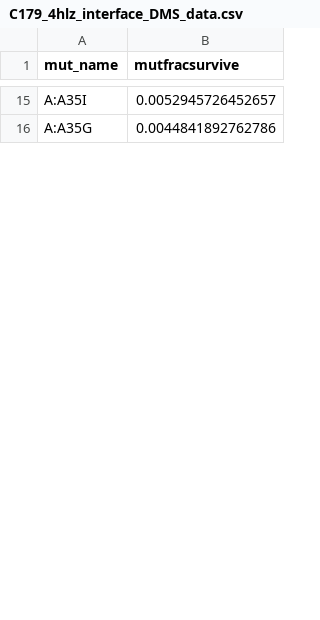
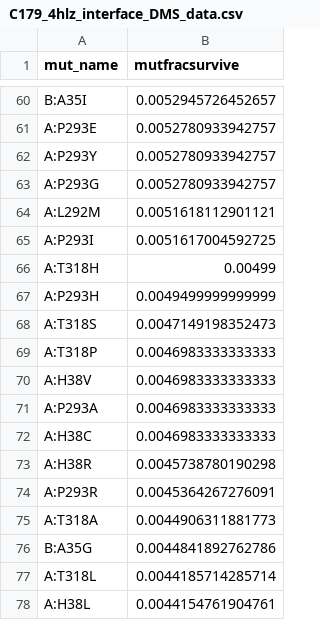
Before and after one commit to 3BioCompBio/DMS_antibody_dataset, a CSV file: Influenza_JBloom_2018/DMS_interface_data/C179_4hlz_interface_DMS_data.csv, drawn as a sheet; only a part is shown, gaps mark what is left out; addresses are those after the commit; the diff covers the shown part only; the diff names each change by its address in the sheet, - before the commit and + after, or states it on an @@ line.

```diff
--- a/Influenza_JBloom_2018/DMS_interface_data/C179_4hlz_interface_DMS_data.csv
+++ b/Influenza_JBloom_2018/DMS_interface_data/C179_4hlz_interface_DMS_data.csv
-A60 (mut_name): A:A35I
+A60 (mut_name): B:A35I
+row 61: A:P293E | 0.0052780933942757
+row 62: A:P293Y | 0.0052780933942757
+row 63: A:P293G | 0.0052780933942757
+row 64: A:L292M | 0.0051618112901121
+row 65: A:P293I | 0.0051617004592725
+row 66: A:T318H | 0.00499
+row 67: A:P293H | 0.0049499999999999
+row 68: A:T318S | 0.0047149198352473
+row 69: A:T318P | 0.0046983333333333
+row 70: A:H38V | 0.0046983333333333
+row 71: A:P293A | 0.0046983333333333
+row 72: A:H38C | 0.0046983333333333
+row 73: A:H38R | 0.0045738780190298
+row 74: A:P293R | 0.0045364267276091
+row 75: A:T318A | 0.0044906311881773
-A76 (mut_name): A:A35G
+A76 (mut_name): B:A35G
+row 77: A:T318L | 0.0044185714285714
+row 78: A:H38L | 0.0044154761904761
```
Also changed, not shown: 63 added rows and 18 edited cells elsewhere in this file, 10 other files.
